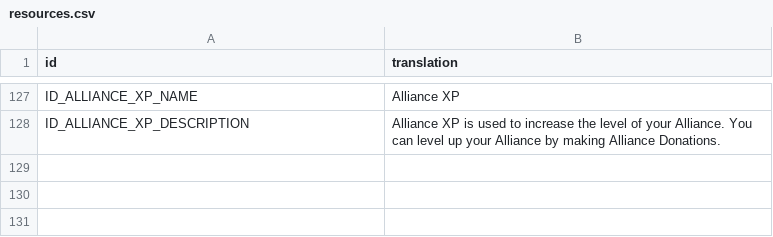
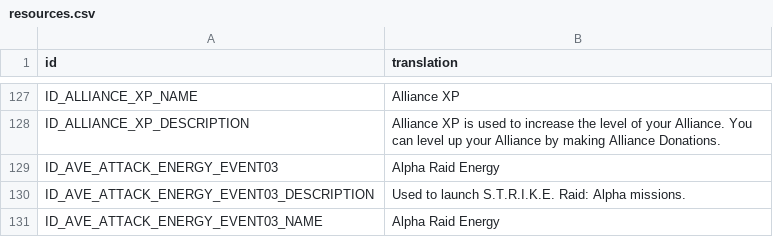
Before and after one commit to knight2269/msf, a CSV file: Config/m3localization/resources.csv, drawn as a sheet; only a part is shown, gaps mark what is left out; the diff names each change by its address in the sheet, - before the commit and + after, or states it on an @@ line.

```diff
--- a/Config/m3localization/resources.csv
+++ b/Config/m3localization/resources.csv
+row 129: ID_AVE_ATTACK_ENERGY_EVENT03 | Alpha Raid Energy
+row 130: ID_AVE_ATTACK_ENERGY_EVENT03_DESCRIPTION | Used to launch S.T.R.I.K.E. Raid: Alpha missions.
+row 131: ID_AVE_ATTACK_ENERGY_EVENT03_NAME | Alpha Raid Energy
```
Also changed, not shown: Config/m3localization/inbox.csv, Config/m3localization/store.csv, 14 other files.
